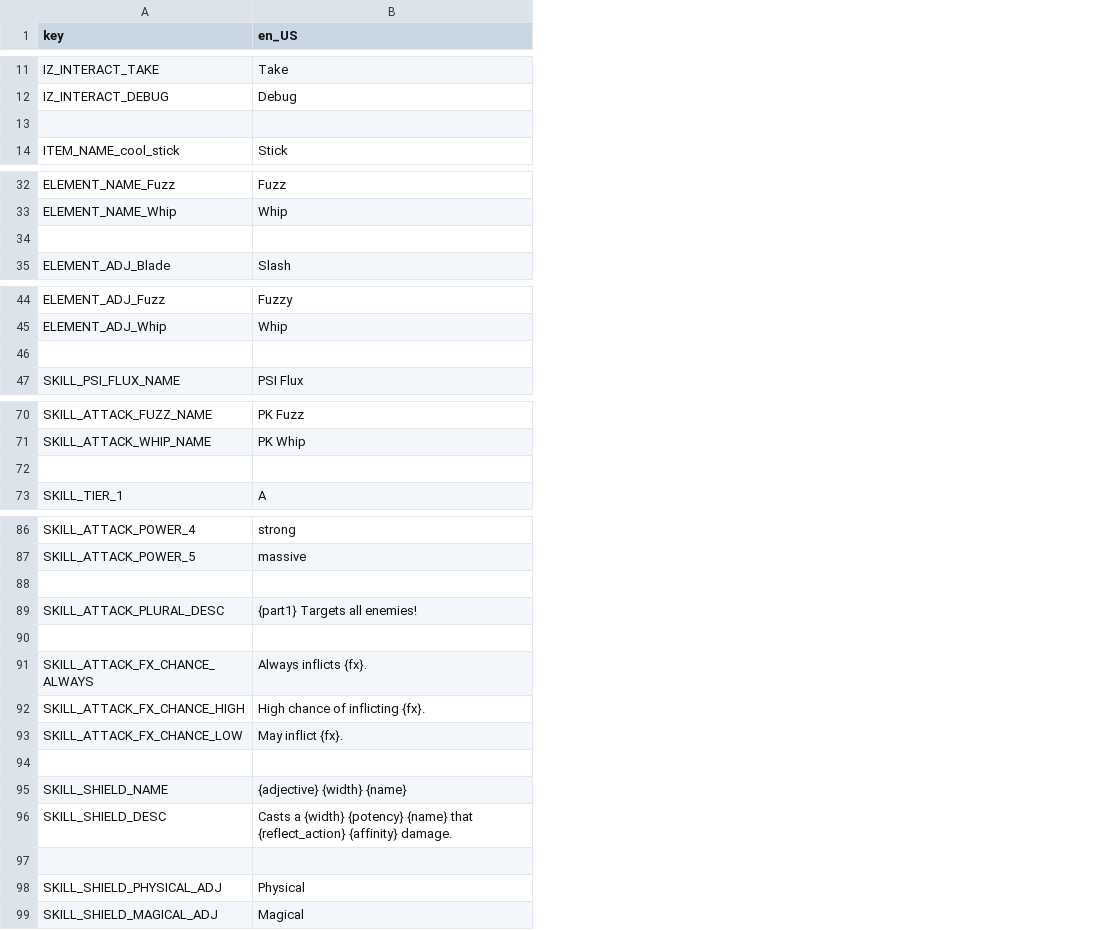
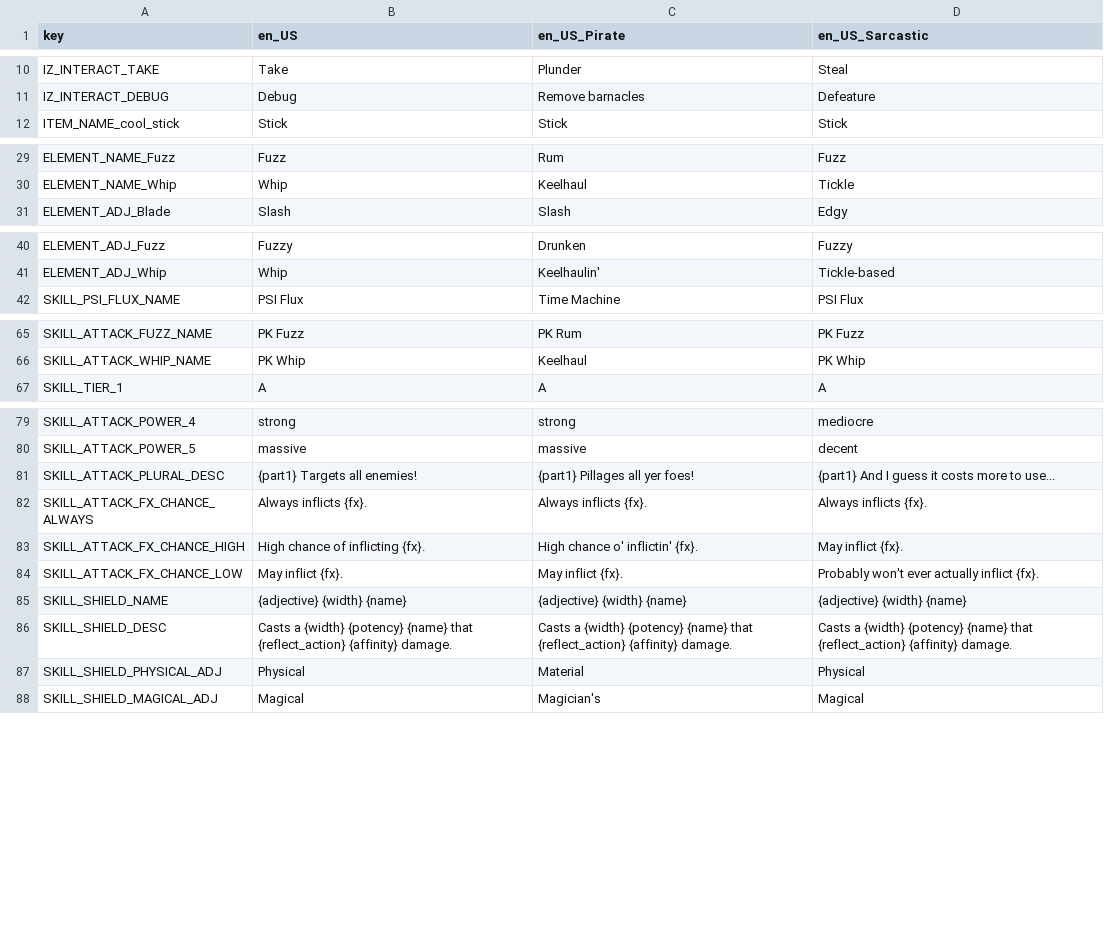
Before and after one commit to Lamby777/PETS-G, a CSV file: pets-gd/i18n/translations.csv, drawn as a sheet; only a part is shown, gaps mark what is left out; removed rows and columns are numbered as before the commit, all else as after; the diff covers the shown part only; the diff names each change by its address in the sheet, - before the commit and + after, or states it on an @@ line.

Commit message:
add pirate/sarcastic translations

```diff
--- a/pets-gd/i18n/translations.csv
+++ b/pets-gd/i18n/translations.csv
+column C (en_US_Pirate), rows 10-12: Plunder | Remove barnacles | Stick; rows 29-31: Rum | Keelhaul | Slash; rows 40-42: Drunken | Keelhaulin' | Time Machine; rows 65-67: PK Rum | Keelhaul | A; rows 79-88: strong | massive | {part1} Pillages all yer foes! | Always inflicts {fx}. | High chance o' inflictin' {fx}. | May inflict {fx}. | {adjective} {width} {name} | Casts a {width} {potency} {name} that {reflect_action} {affinity} damage. | Material | Magician's
+column D (en_US_Sarcastic), rows 10-12: Steal | Defeature | Stick; rows 29-31: Fuzz | Tickle | Edgy; rows 40-42: Fuzzy | Tickle-based | PSI Flux; rows 65-67: PK Fuzz | PK Whip | A; rows 79-88: mediocre | decent | {part1} And I guess it costs more to use... | Always inflicts {fx}. | May inflict {fx}. | Probably won't ever actually inflict {fx}. | {adjective} {width} {name} | Casts a {width} {potency} {name} that {reflect_action} {affinity} damage. | Physical | Magical
-row 13: (empty)
-row 34: (empty)
-row 46: (empty)
-row 72: (empty)
-row 88: (empty)
-row 90: (empty)
-row 94: (empty)
-row 97: (empty)
```
Also changed, not shown: 1 added row, 9 removed rows and 1 edited cell elsewhere in this file.
